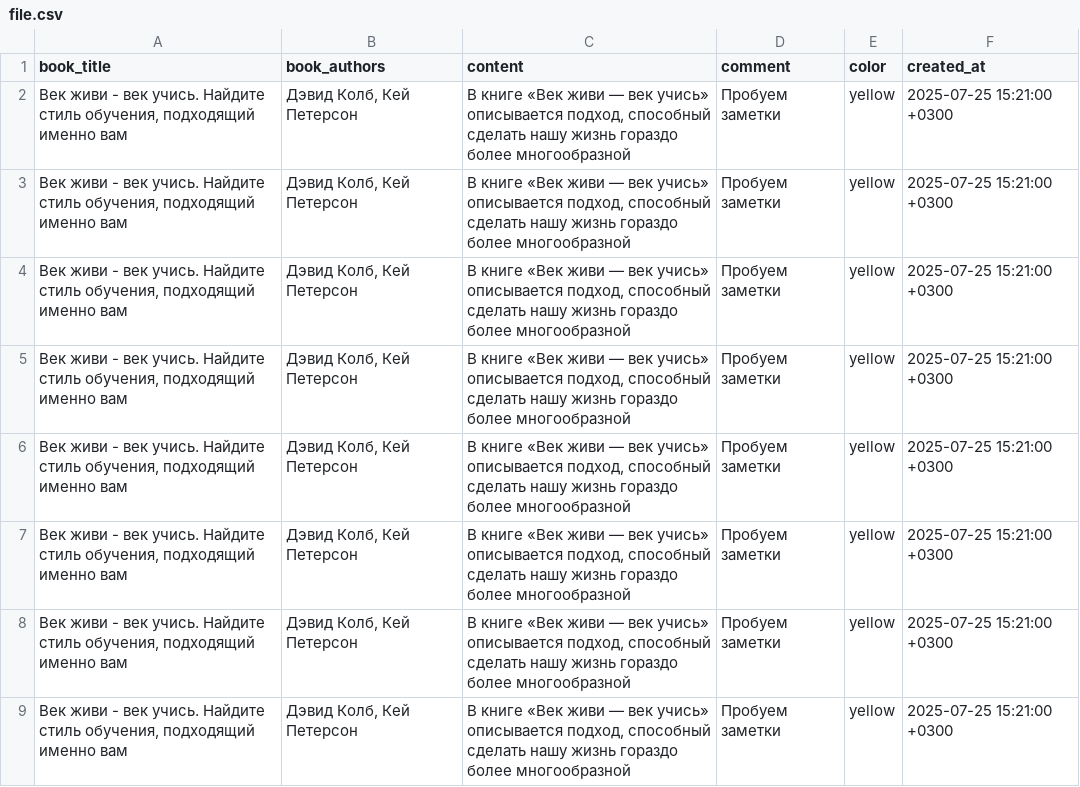
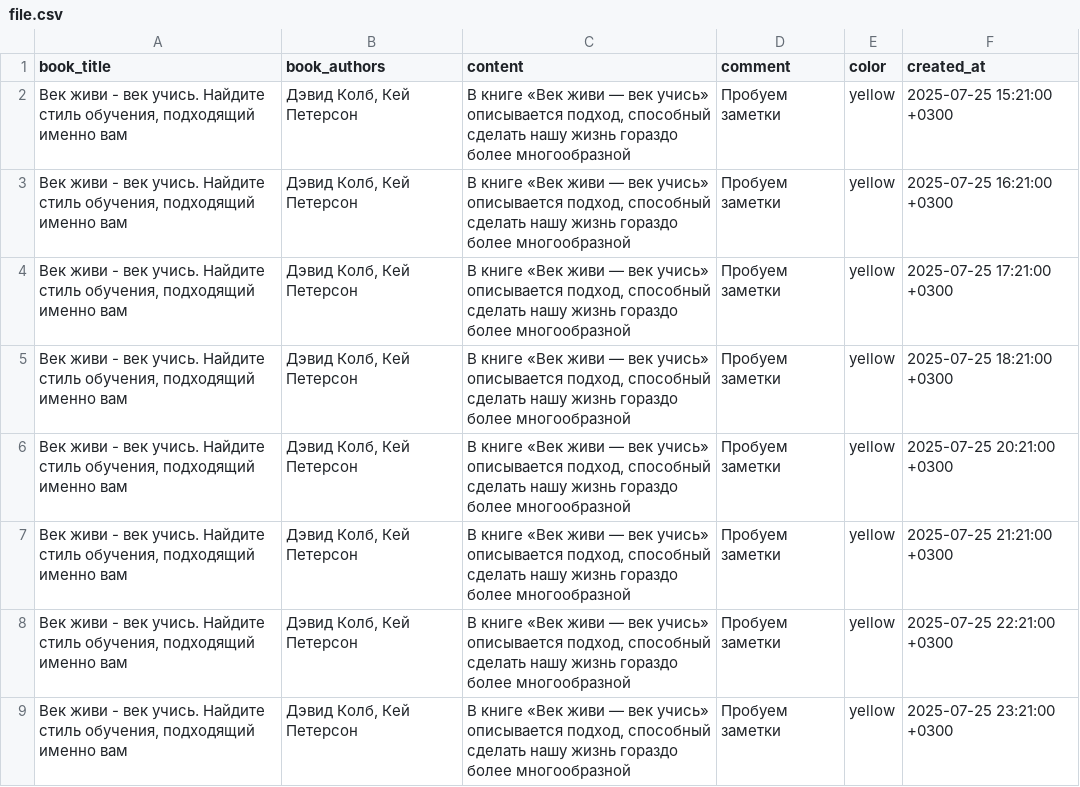
Before and after one commit to VadimBarinov/Yandex-Quotes-To-Markdown, a CSV file: file.csv, drawn as a sheet.

```diff
--- a/file.csv
+++ b/file.csv
@@ -3,15 +3,15 @@ book_title,book_authors,content,comment,color,created_at
 ",yellow,2025-07-25 15:21:00 +0300
-"Век живи - век учись. Найдите стиль обучения, подходящий именно вам","Дэвид Колб, Кей Петерсон","В книге «Век живи — век учись» описывается подход, способный сделать нашу жизнь гораздо более многообразной","Пробуем заметки
-",yellow,2025-07-25 15:21:00 +0300
-"Век живи - век учись. Найдите стиль обучения, подходящий именно вам","Дэвид Колб, Кей Петерсон","В книге «Век живи — век учись» описывается подход, способный сделать нашу жизнь гораздо более многообразной","Пробуем заметки
-",yellow,2025-07-25 15:21:00 +0300
-"Век живи - век учись. Найдите стиль обучения, подходящий именно вам","Дэвид Колб, Кей Петерсон","В книге «Век живи — век учись» описывается подход, способный сделать нашу жизнь гораздо более многообразной","Пробуем заметки
-",yellow,2025-07-25 15:21:00 +0300
-"Век живи - век учись. Найдите стиль обучения, подходящий именно вам","Дэвид Колб, Кей Петерсон","В книге «Век живи — век учись» описывается подход, способный сделать нашу жизнь гораздо более многообразной","Пробуем заметки
-",yellow,2025-07-25 15:21:00 +0300
-"Век живи - век учись. Найдите стиль обучения, подходящий именно вам","Дэвид Колб, Кей Петерсон","В книге «Век живи — век учись» описывается подход, способный сделать нашу жизнь гораздо более многообразной","Пробуем заметки
-",yellow,2025-07-25 15:21:00 +0300
-"Век живи - век учись. Найдите стиль обучения, подходящий именно вам","Дэвид Колб, Кей Петерсон","В книге «Век живи — век учись» описывается подход, способный сделать нашу жизнь гораздо более многообразной","Пробуем заметки
-",yellow,2025-07-25 15:21:00 +0300
-"Век живи - век учись. Найдите стиль обучения, подходящий именно вам","Дэвид Колб, Кей Петерсон","В книге «Век живи — век учись» описывается подход, способный сделать нашу жизнь гораздо более многообразной","Пробуем заметки
-",yellow,2025-07-25 15:21:00 +0300
+"Век живи - век учись. Найдите стиль обучения, подходящий именно вам","Дэвид Колб, Кей Петерсон","В книге «Век живи — век учись» описывается подход, способный сделать нашу жизнь гораздо более многообразной","Пробуем заметки
+",yellow,2025-07-25 16:21:00 +0300
+"Век живи - век учись. Найдите стиль обучения, подходящий именно вам","Дэвид Колб, Кей Петерсон","В книге «Век живи — век учись» описывается подход, способный сделать нашу жизнь гораздо более многообразной","Пробуем заметки
+",yellow,2025-07-25 17:21:00 +0300
+"Век живи - век учись. Найдите стиль обучения, подходящий именно вам","Дэвид Колб, Кей Петерсон","В книге «Век живи — век учись» описывается подход, способный сделать нашу жизнь гораздо более многообразной","Пробуем заметки
+",yellow,2025-07-25 18:21:00 +0300
+"Век живи - век учись. Найдите стиль обучения, подходящий именно вам","Дэвид Колб, Кей Петерсон","В книге «Век живи — век учись» описывается подход, способный сделать нашу жизнь гораздо более многообразной","Пробуем заметки
+",yellow,2025-07-25 20:21:00 +0300
+"Век живи - век учись. Найдите стиль обучения, подходящий именно вам","Дэвид Колб, Кей Петерсон","В книге «Век живи — век учись» описывается подход, способный сделать нашу жизнь гораздо более многообразной","Пробуем заметки
+",yellow,2025-07-25 21:21:00 +0300
+"Век живи - век учись. Найдите стиль обучения, подходящий именно вам","Дэвид Колб, Кей Петерсон","В книге «Век живи — век учись» описывается подход, способный сделать нашу жизнь гораздо более многообразной","Пробуем заметки
+",yellow,2025-07-25 22:21:00 +0300
+"Век живи - век учись. Найдите стиль обучения, подходящий именно вам","Дэвид Колб, Кей Петерсон","В книге «Век живи — век учись» описывается подход, способный сделать нашу жизнь гораздо более многообразной","Пробуем заметки
+",yellow,2025-07-25 23:21:00 +0300
```
Also changed, not shown: 2 other files.
